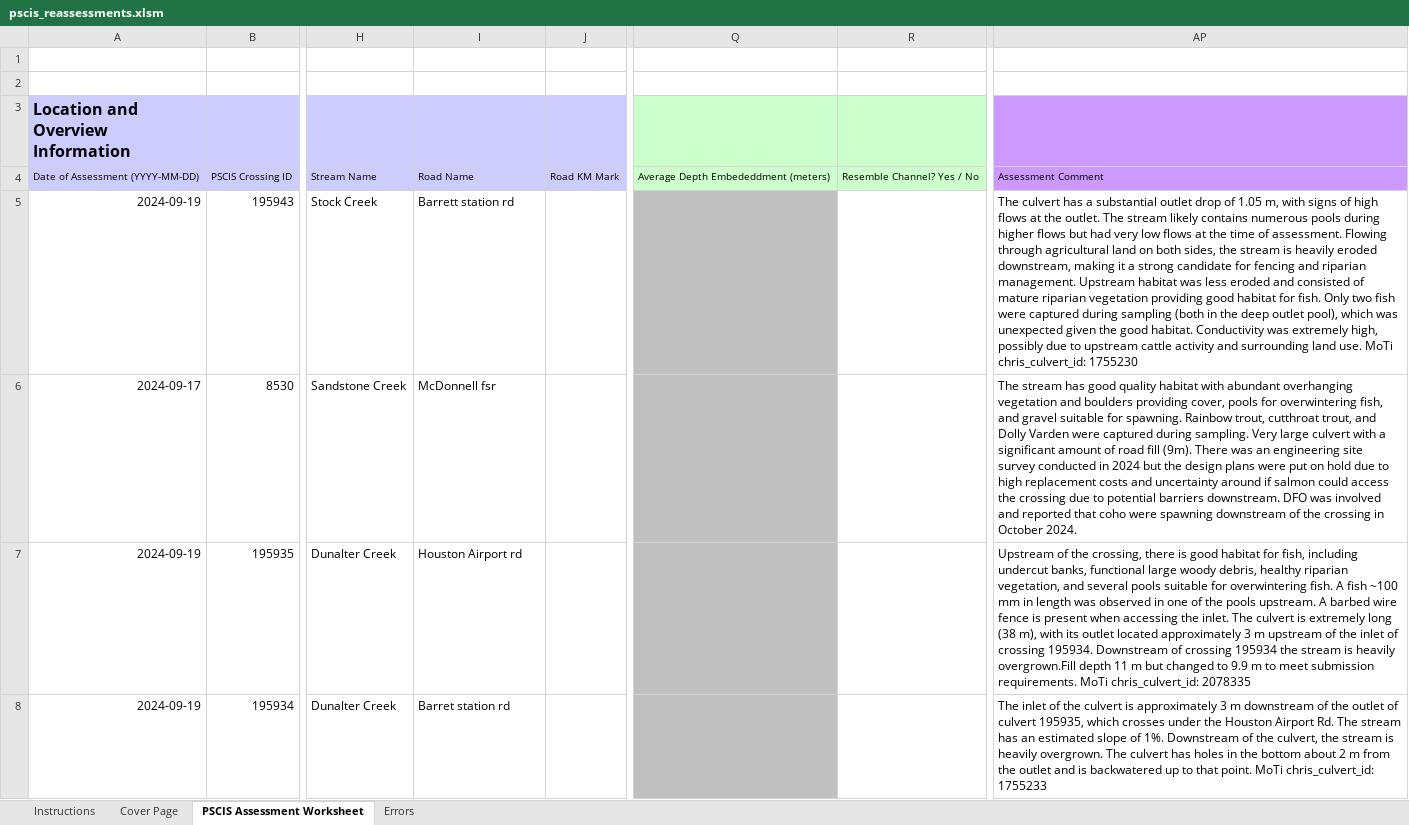
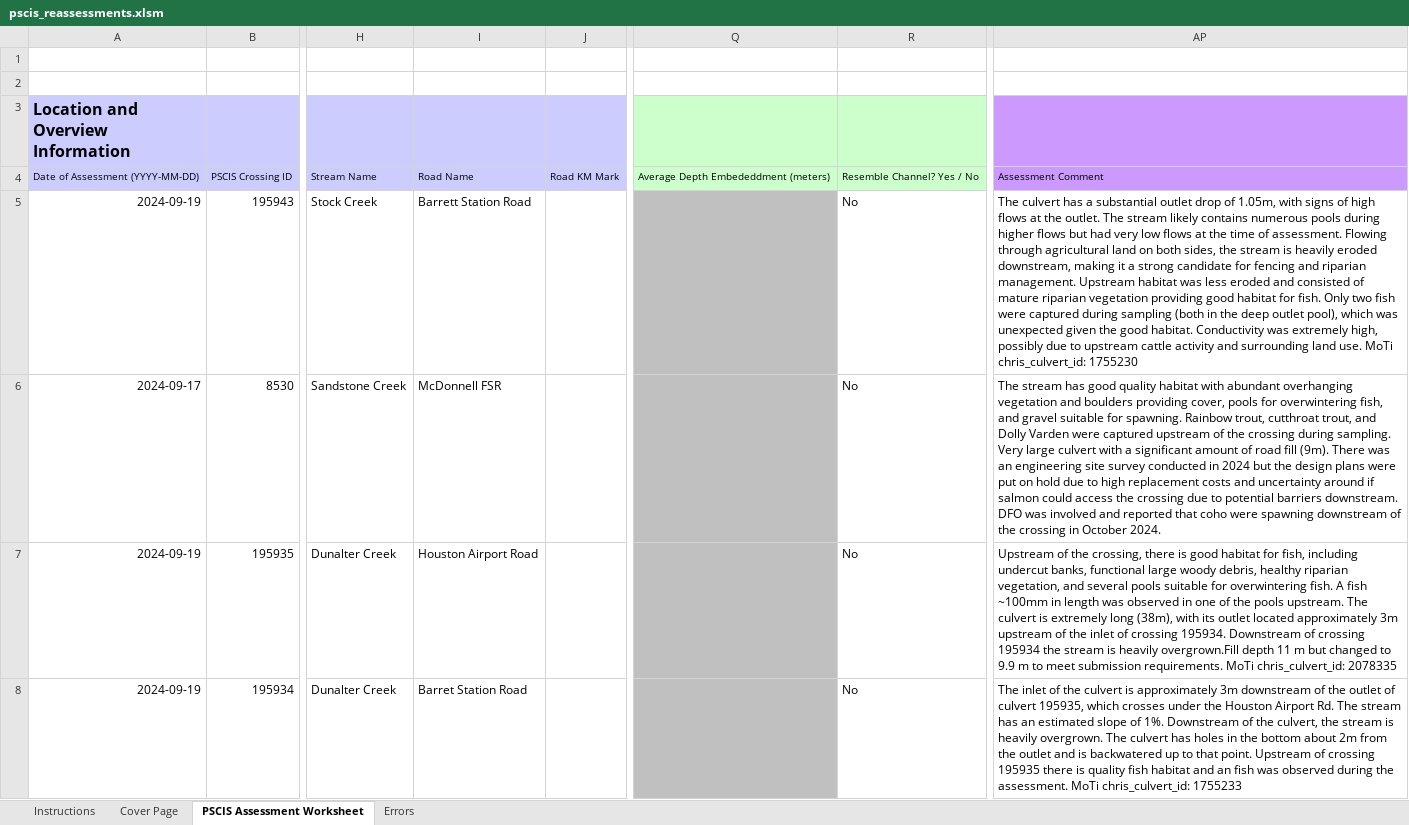
Before and after one commit to NewGraphEnvironment/fish_passage_skeena_2024_reporting, an Excel workbook: data/pscis_reassessments.xlsm, sheet PSCIS Assessment Worksheet, drawn as a sheet; only a part is shown, gaps mark what is left out; values as stored, in another font and other column widths than the file's, no borders; charts and pictures and conditional formats not drawn; the diff covers the shown part only; the diff names each change by its address in the sheet, - before the commit and + after, or states it on an @@ line.

Commit message:
Review and update reassessment comments, backup geopackage, reburn to sqlite and to submission spreadsheet. https://github.com/NewGraphEnvironment/fish_passage_skeena_2024_reporting/issues/3

```diff
--- a/data/pscis_reassessments.xlsm (sheet PSCIS Assessment Worksheet)
+++ b/data/pscis_reassessments.xlsm (sheet PSCIS Assessment Worksheet)
-I5: Barrett station rd
+I5: Barrett Station Road
-R5:R8: (empty)
+R5:R8: No
-AP5: …drop of 1.05 m, with signs…
+AP5: …drop of 1.05m, with signs…
-I6: McDonnell fsr
+I6: McDonnell FSR
-AP6: …were captured during sampling.…
+AP6: …were captured upstream of the crossing during sampling.…
-I7: Houston Airport rd
+I7: Houston Airport Road
-AP7: …A fish ~100 mm in length was observed in one of the pools upstream. A barbed wire fence is present when accessing the inlet. The culvert is extremely long (38 m), with its outlet located approximately 3 m upstream of…
+AP7: …A fish ~100mm in length was observed in one of the pools upstream. The culvert is extremely long (38m), with its outlet located approximately 3m upstream of…
-I8: Barret station rd
+I8: Barret Station Road
-AP8: …is approximately 3 m downstream of the outlet of culvert 195935, which crosses under the Houston Airport Rd. The stream has an estimated slope of 1%. Downstream of the culvert, the stream is heavily overgrown. The culvert has holes in the bottom about 2 m from the outlet and is backwatered up to that point. MoTi chris_culvert_id:…
+AP8: …is approximately 3m downstream of the outlet of culvert 195935, which crosses under the Houston Airport Rd. The stream has an estimated slope of 1%. Downstream of the culvert, the stream is heavily overgrown. The culvert has holes in the bottom about 2m from the outlet and is backwatered up to that point. Upstream of crossing 195935 there is quality fish habitat and an fish was observed during the assessment. MoTi chris_culvert_id:…
```
Also changed, not shown: 2 edited cells elsewhere in this sheet, 5 other files.
